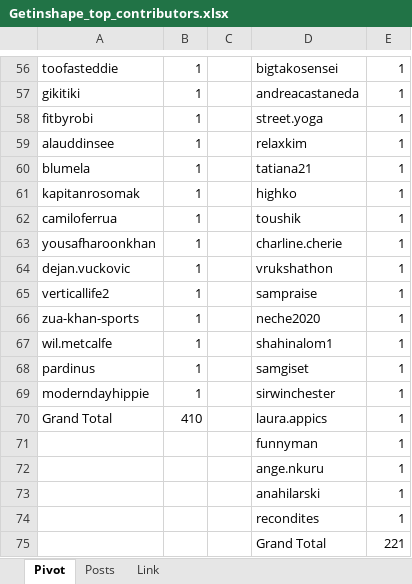
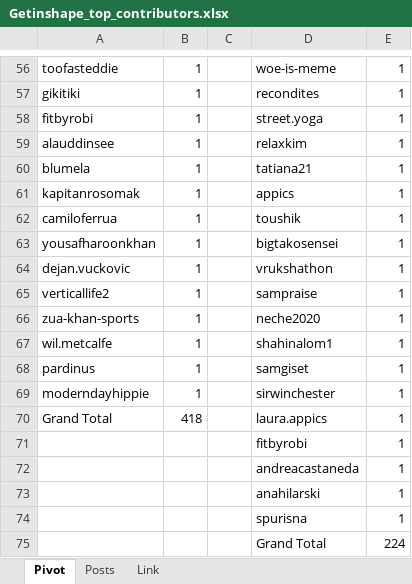
Before and after one commit to stats-generator/Actifit, an Excel workbook: Getinshape_top_contributors.xlsx, sheet Pivot, drawn as a sheet; only a part is shown, gaps mark what is left out; values as stored, in another font and other column widths than the file's, no borders; the diff covers the shown part only; the diff names each change by its address in the sheet, - before the commit and + after, or states it on an @@ line.

```diff
--- a/Getinshape_top_contributors.xlsx (sheet Pivot)
+++ b/Getinshape_top_contributors.xlsx (sheet Pivot)
-D56: bigtakosensei
+D56: woe-is-meme
-D57: andreacastaneda
+D57: recondites
-D61: highko
+D61: appics
-D63: charline.cherie
+D63: bigtakosensei
-B70: 410
+B70: 418
-D71: funnyman
+D71: fitbyrobi
-D72: ange.nkuru
+D72: andreacastaneda
-D74: recondites
+D74: spurisna
-E75: 221
+E75: 224
```
Also changed, not shown: 4 added rows, 4 removed rows and 47 edited cells elsewhere in this sheet, sheet Posts.
